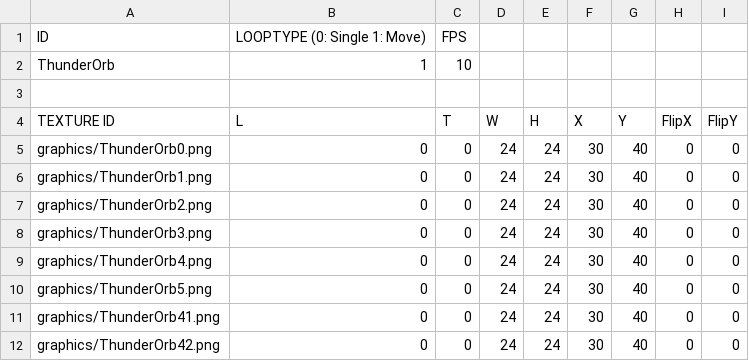
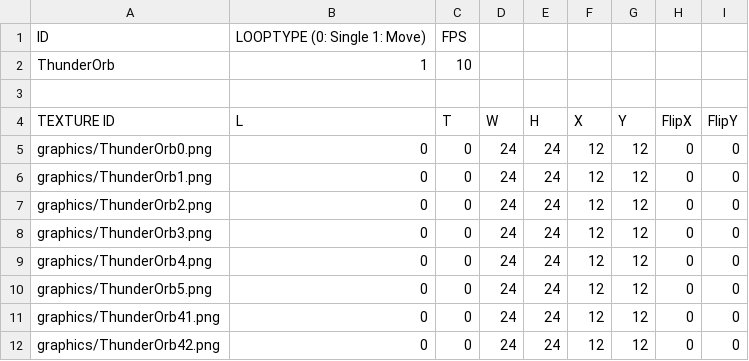
Before and after one commit to MinWooPark98/SFML_TeamProject, a CSV file: WizardOfLegend/WizardOfLegend-bin/animations/skill/ThunderOrb.csv, drawn as a sheet.

```diff
--- a/WizardOfLegend/WizardOfLegend-bin/animations/skill/ThunderOrb.csv
+++ b/WizardOfLegend/WizardOfLegend-bin/animations/skill/ThunderOrb.csv
@@ -4,9 +4,9 @@ ThunderOrb,1,10,,,,,,
 TEXTURE ID,L,T,W,H,X,Y,FlipX,FlipY
-graphics/ThunderOrb0.png,0,0,24,24,30,40,0,0
-graphics/ThunderOrb1.png,0,0,24,24,30,40,0,0
-graphics/ThunderOrb2.png,0,0,24,24,30,40,0,0
-graphics/ThunderOrb3.png,0,0,24,24,30,40,0,0
-graphics/ThunderOrb4.png,0,0,24,24,30,40,0,0
-graphics/ThunderOrb5.png,0,0,24,24,30,40,0,0
-graphics/ThunderOrb41.png,0,0,24,24,30,40,0,0
-graphics/ThunderOrb42.png,0,0,24,24,30,40,0,0
+graphics/ThunderOrb0.png,0,0,24,24,12,12,0,0
+graphics/ThunderOrb1.png,0,0,24,24,12,12,0,0
+graphics/ThunderOrb2.png,0,0,24,24,12,12,0,0
+graphics/ThunderOrb3.png,0,0,24,24,12,12,0,0
+graphics/ThunderOrb4.png,0,0,24,24,12,12,0,0
+graphics/ThunderOrb5.png,0,0,24,24,12,12,0,0
+graphics/ThunderOrb41.png,0,0,24,24,12,12,0,0
+graphics/ThunderOrb42.png,0,0,24,24,12,12,0,0
```
Also changed, not shown: 12 other files.
